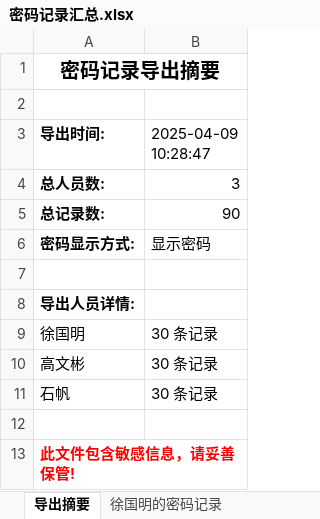
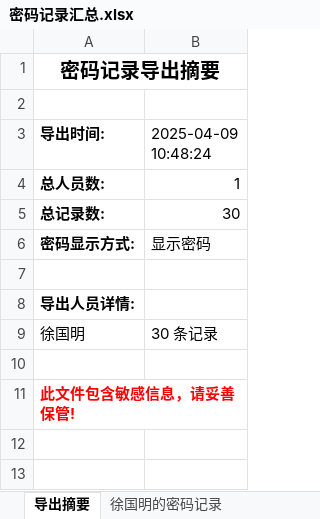
Before and after one commit to gwb199511/pwd_glgj, an Excel workbook: 密码管理系统-步骤执行更直观/密码记录汇总.xlsx, sheet 导出摘要, drawn as a sheet; values as stored, in another font and other column widths than the file's, no borders; the diff names each change by its address in the sheet, - before the commit and + after, or states it on an @@ line.

```diff
--- a/密码管理系统-步骤执行更直观/密码记录汇总.xlsx (sheet 导出摘要)
+++ b/密码管理系统-步骤执行更直观/密码记录汇总.xlsx (sheet 导出摘要)
-B3: 2025-04-09 10:28:47
+B3: 2025-04-09 10:48:24
-B4 (2025-04-09 10:48:24): 3
+B4 (2025-04-09 10:48:24): 1
-B5 (2025-04-09 10:48:24): 90
+B5 (2025-04-09 10:48:24): 30
-row 10: 高文彬 | 30 条记录
-row 11: 石帆 | 30 条记录
```
Also changed, not shown: other sheet tabs, 7 other files.
